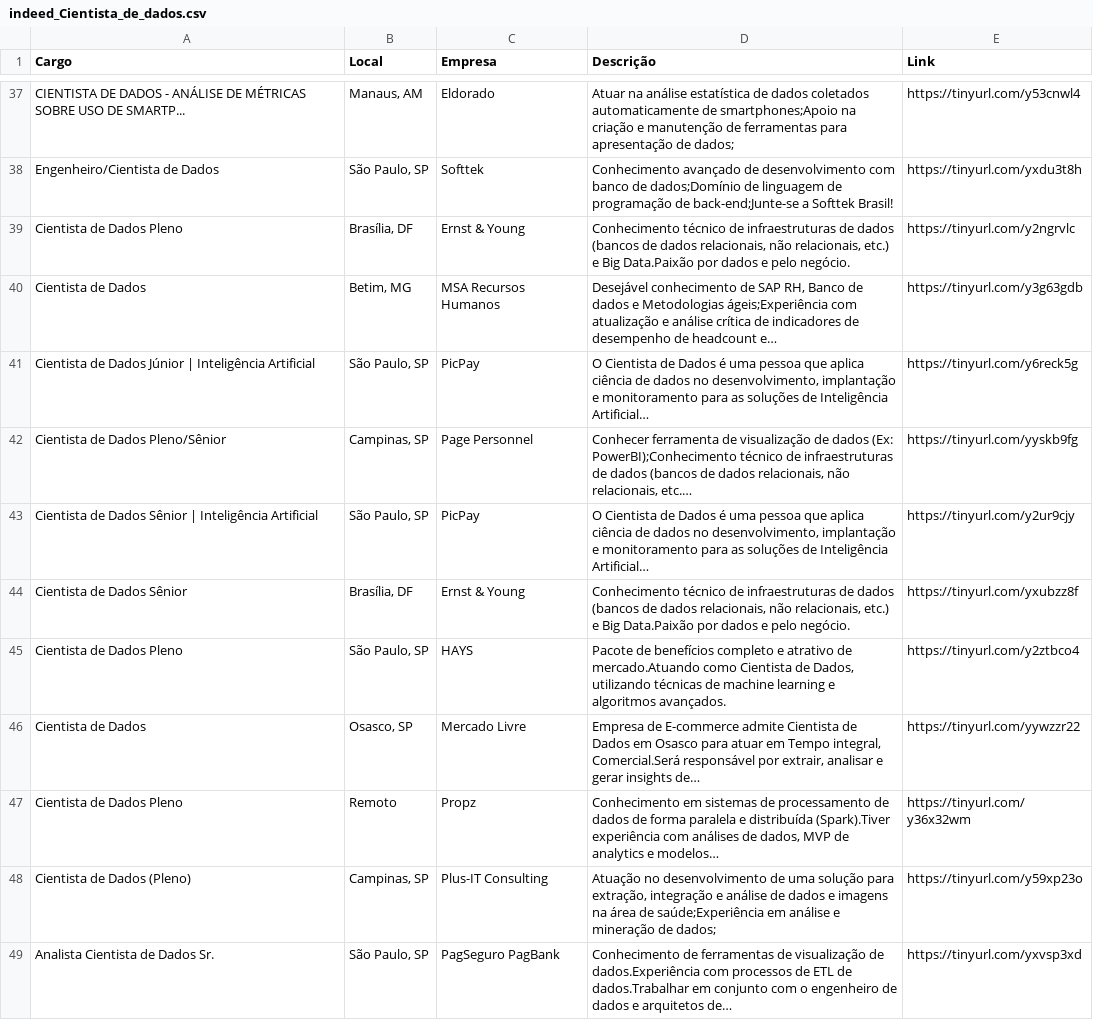
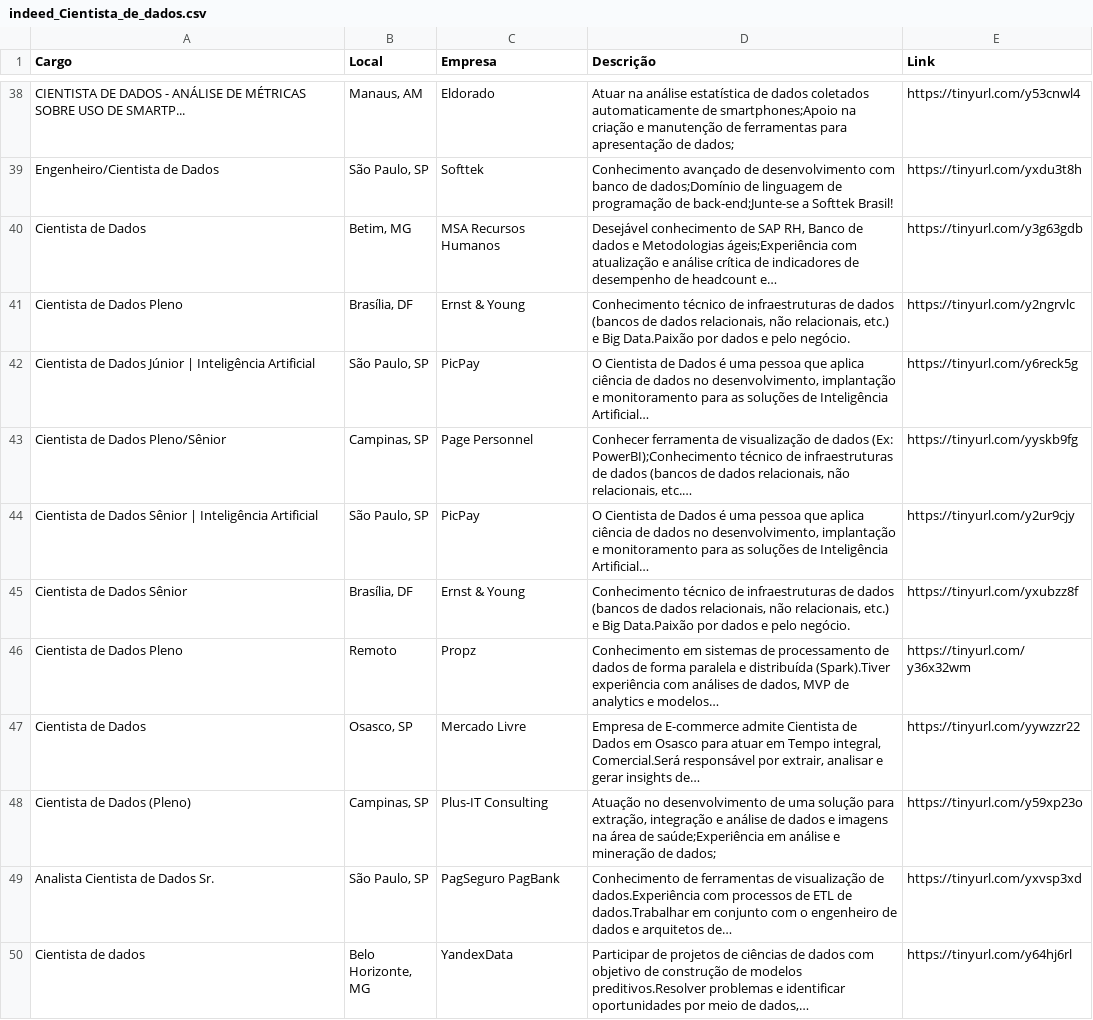
Before and after one commit to silviolima07/App-Indeed, a CSV file: CSV/indeed_Cientista_de_dados.csv, drawn as a sheet; only a part is shown, gaps mark what is left out; the shorter side is filled out with more unchanged rows; the diff covers the shown part only.

```diff
--- a/CSV/indeed_Cientista_de_dados.csv
+++ b/CSV/indeed_Cientista_de_dados.csv
@@ -38,4 +39,4 @@ CIENTISTA DE DADOS - ANÁLISE DE MÉTRICAS SOBRE USO DE SMARTP...,"Manaus, AM",E
 Engenheiro/Cientista de Dados,"São Paulo, SP",Softtek,Conhecimento avançado de desenvolvimento com banco de dados;Domínio de linguagem de programação de back-end;Junte-se a Softtek Brasil!,https://tinyurl.com/yxdu3t8h
+Cientista de Dados,"Betim, MG",MSA Recursos Humanos,"Desejável conhecimento de SAP RH, Banco de dados e Metodologias ágeis;Experiência com atualização e análise crítica de indicadores de desempenho de headcount e…",https://tinyurl.com/y3g63gdb
 Cientista de Dados Pleno,"Brasília, DF",Ernst & Young,"Conhecimento técnico de infraestruturas de dados (bancos de dados relacionais, não relacionais, etc.) e Big Data.Paixão por dados e pelo negócio.",https://tinyurl.com/y2ngrvlc
-Cientista de Dados,"Betim, MG",MSA Recursos Humanos,"Desejável conhecimento de SAP RH, Banco de dados e Metodologias ágeis;Experiência com atualização e análise crítica de indicadores de desempenho de headcount e…",https://tinyurl.com/y3g63gdb
 Cientista de Dados Júnior | Inteligência Artificial,"São Paulo, SP",PicPay,"O Cientista de Dados é uma pessoa que aplica ciência de dados no desenvolvimento, implantação e monitoramento para as soluções de Inteligência Artificial…",https://tinyurl.com/y6reck5g
@@ -44,5 +45,4 @@ Cientista de Dados Sênior | Inteligência Artificial,"São Paulo, SP",PicPay,"O
 Cientista de Dados Sênior,"Brasília, DF",Ernst & Young,"Conhecimento técnico de infraestruturas de dados (bancos de dados relacionais, não relacionais, etc.) e Big Data.Paixão por dados e pelo negócio.",https://tinyurl.com/yxubzz8f
-Cientista de Dados Pleno,"São Paulo, SP",HAYS,"Pacote de benefícios completo e atrativo de mercado.Atuando como Cientista de Dados, utilizando técnicas de machine learning e algoritmos avançados.",https://tinyurl.com/y2ztbco4
+Cientista de Dados Pleno,Remoto,Propz,"Conhecimento em sistemas de processamento de dados de forma paralela e distribuída (Spark).Tiver experiência com análises de dados, MVP de analytics e modelos…",https://tinyurl.com/y36x32wm
 Cientista de Dados,"Osasco, SP",Mercado Livre,"Empresa de E-commerce admite Cientista de Dados em Osasco para atuar em Tempo integral, Comercial.Será responsável por extrair, analisar e gerar insights de…",https://tinyurl.com/yywzzr22
-Cientista de Dados Pleno,Remoto,Propz,"Conhecimento em sistemas de processamento de dados de forma paralela e distribuída (Spark).Tiver experiência com análises de dados, MVP de analytics e modelos…",https://tinyurl.com/y36x32wm
 Cientista de Dados (Pleno),"Campinas, SP",Plus-IT Consulting,"Atuação no desenvolvimento de uma solução para extração, integração e análise de dados e imagens na área de saúde;Experiência em análise e mineração de dados;",https://tinyurl.com/y59xp23o
```
Also changed, not shown: 8 added rows, 12 removed rows, 12 moved rows and 6 edited cells elsewhere in this file, 1 other file.
